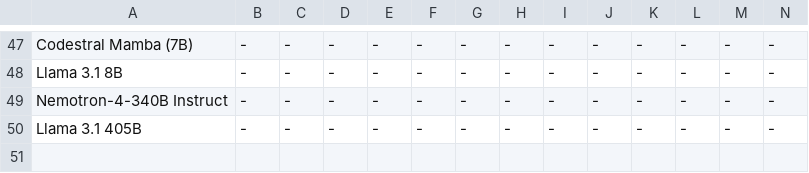
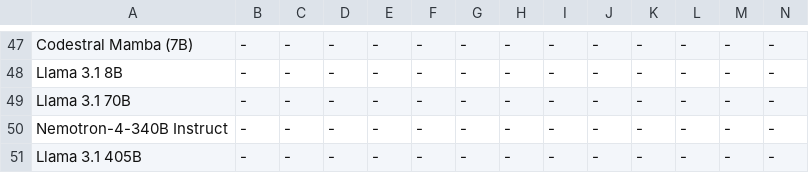
Before and after one commit to SparksofAGI/MHPP, a CSV file: new_mhpp.csv, drawn as a sheet; only a part is shown, gaps mark what is left out; rows hold the shown columns only; the diff names each change by its address in the sheet, - before the commit and + after, or states it on an @@ line.

Commit message:
llama 3.1 70b

```diff
--- a/new_mhpp.csv
+++ b/new_mhpp.csv
+row 49: Llama 3.1 70B | - | - | - | - | - | - | - | - | - | - | - | - | -
```
Also changed, not shown: 1 other file.
